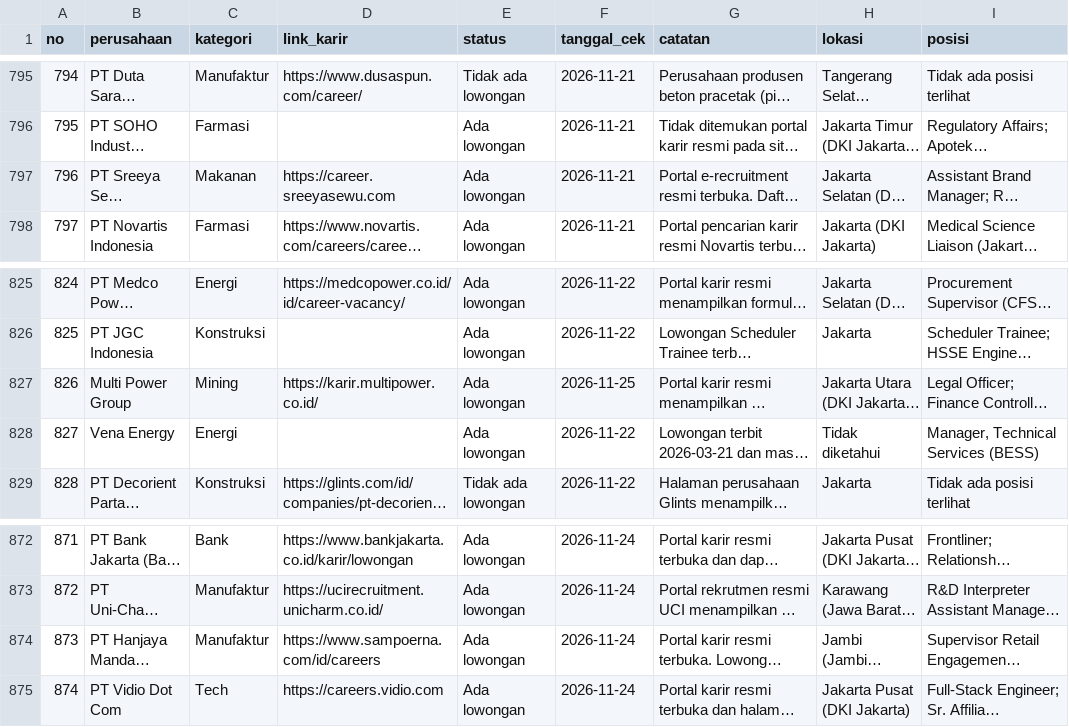
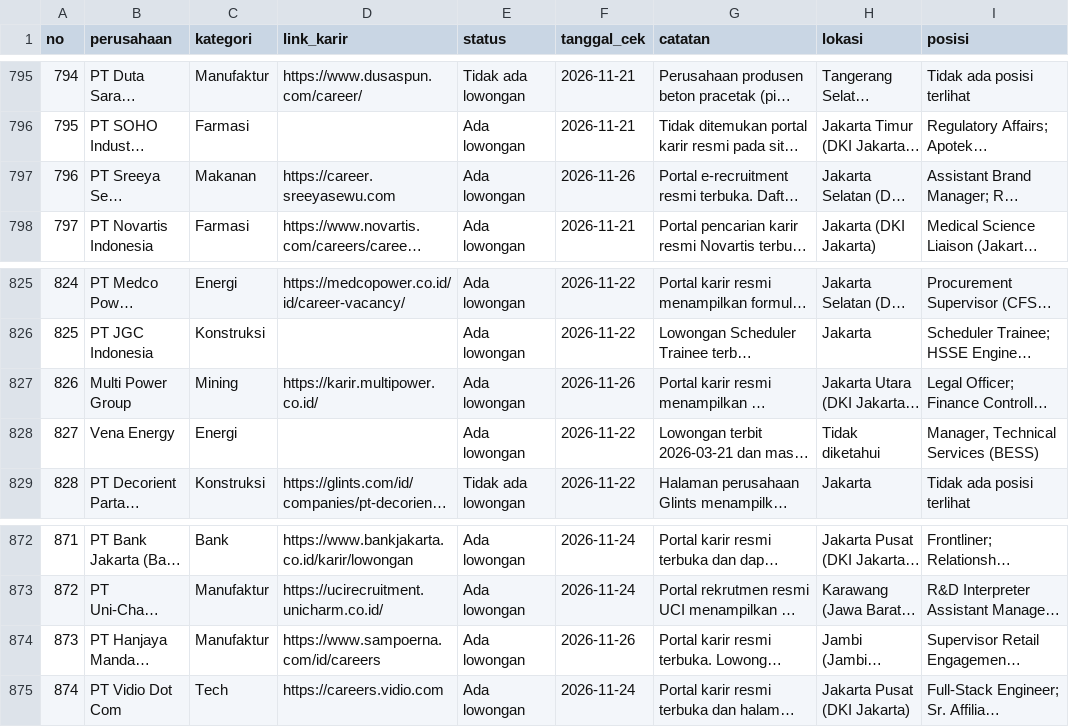
Before and after one commit to adiprmx/karir, a CSV file: data/daftar-link-karir.csv, drawn as a sheet; only a part is shown, gaps mark what is left out; long unchanged cells end in …; the diff covers the shown part only; the diff names each change by its address in the sheet, - before the commit and + after, or states it on an @@ line.

```diff
--- a/data/daftar-link-karir.csv
+++ b/data/daftar-link-karir.csv
-F797 (tanggal_cek): 2026-11-21
+F797 (tanggal_cek): 2026-11-26
-F827 (tanggal_cek): 2026-11-25
+F827 (tanggal_cek): 2026-11-26
-F874 (tanggal_cek): 2026-11-24
+F874 (tanggal_cek): 2026-11-26
```
Also changed, not shown: 22 edited cells elsewhere in this file, 1 other file.
